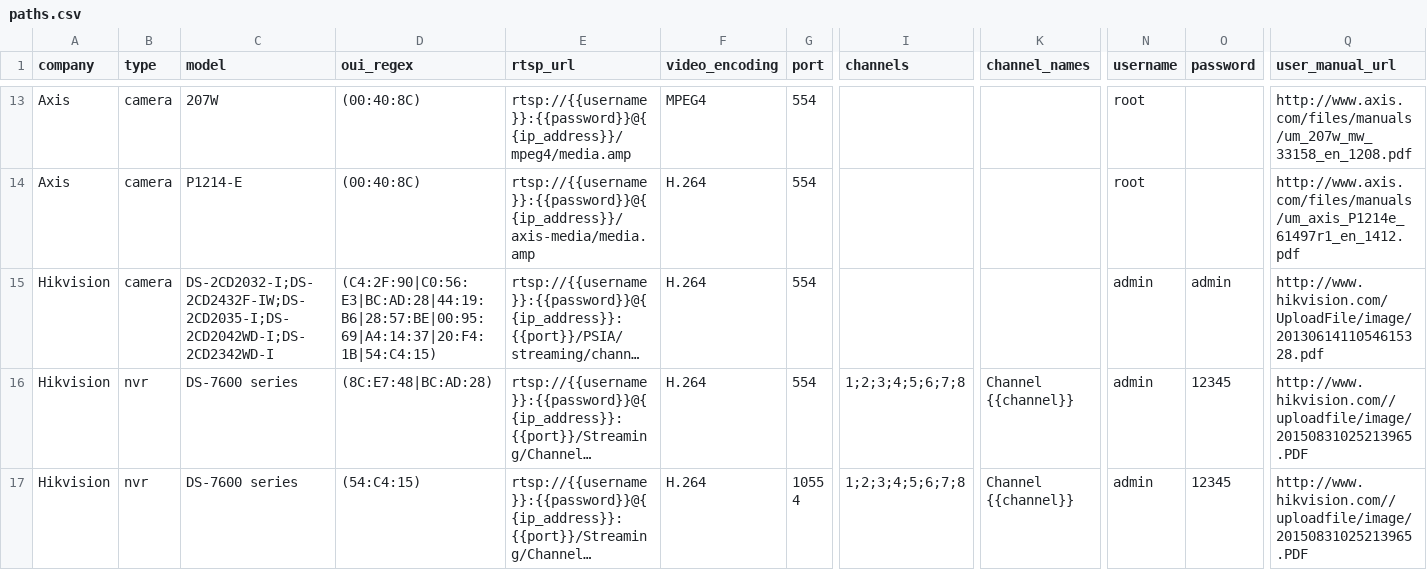
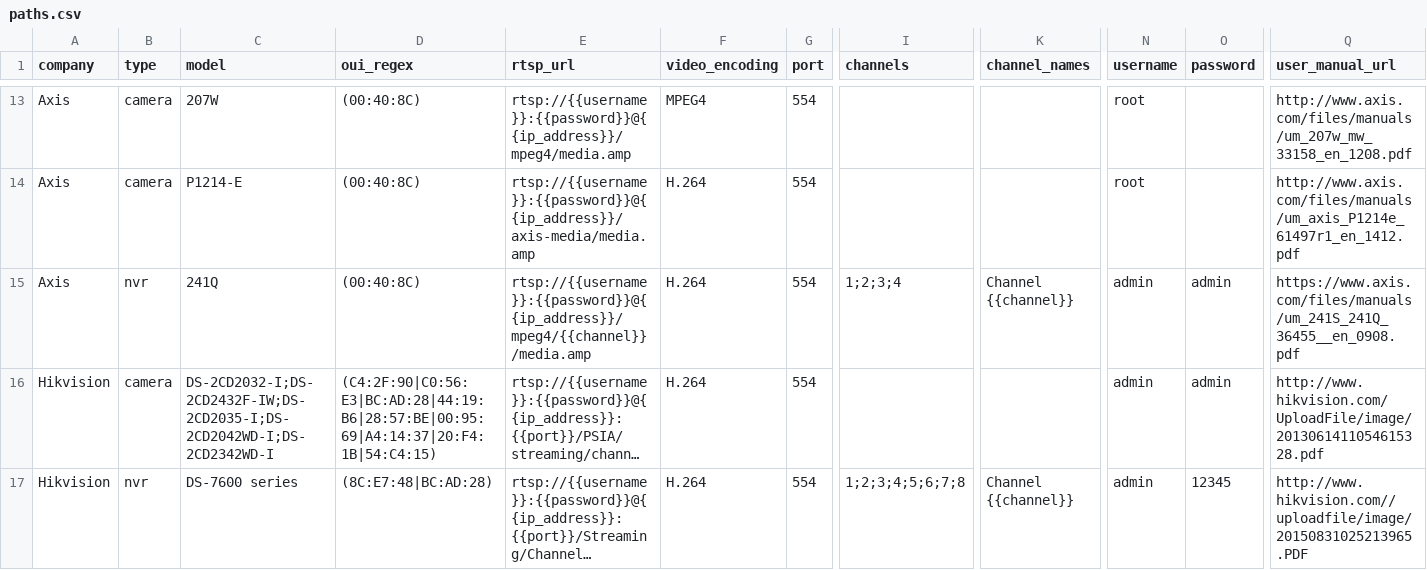
Before and after one commit to CamioCam/rtsp, a CSV file: cameras/paths.csv, drawn as a sheet; only a part is shown, gaps mark what is left out; the shorter side is filled out with more unchanged rows; long unchanged cells end in …; rows hold the shown columns only; the diff names each change by its address in the sheet, - before the commit and + after, or states it on an @@ line.

Commit message:
rtsp typo fix

```diff
--- a/cameras/paths.csv
+++ b/cameras/paths.csv
+row 15: Axis | nvr | 241Q | (00:40:8C) | rtsp://{{username}}:{{password}}@{{ip_address}}/mpeg4/{{channel}}/media.amp | H.264 | 554 | 1;2;3;4 | Channel {{channel}} | admin | admin | https://www.axis.com/files/manuals/um_241S_241Q_36455__en_0908.pdf
```
